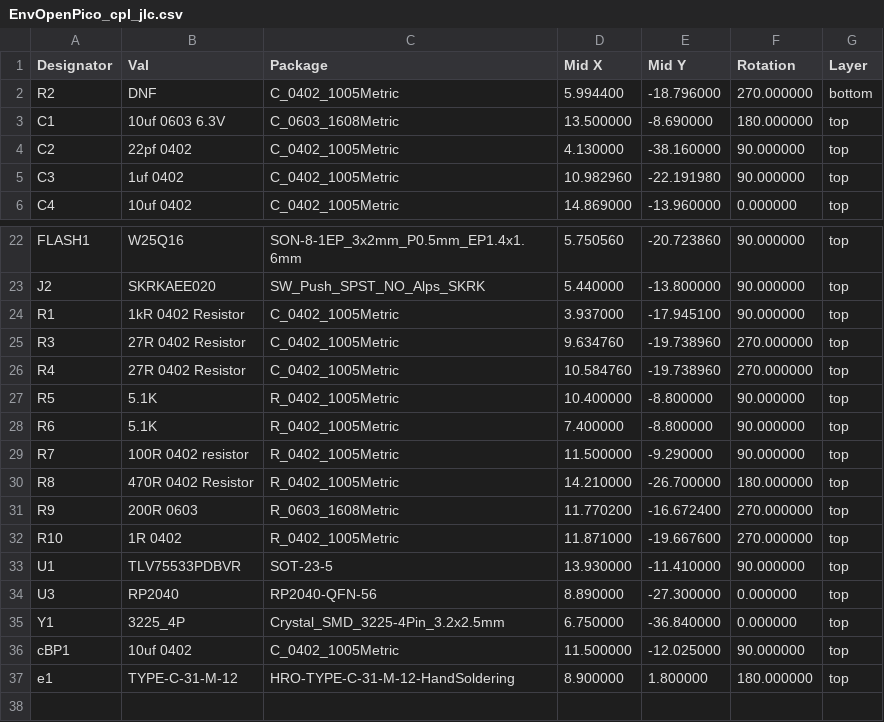
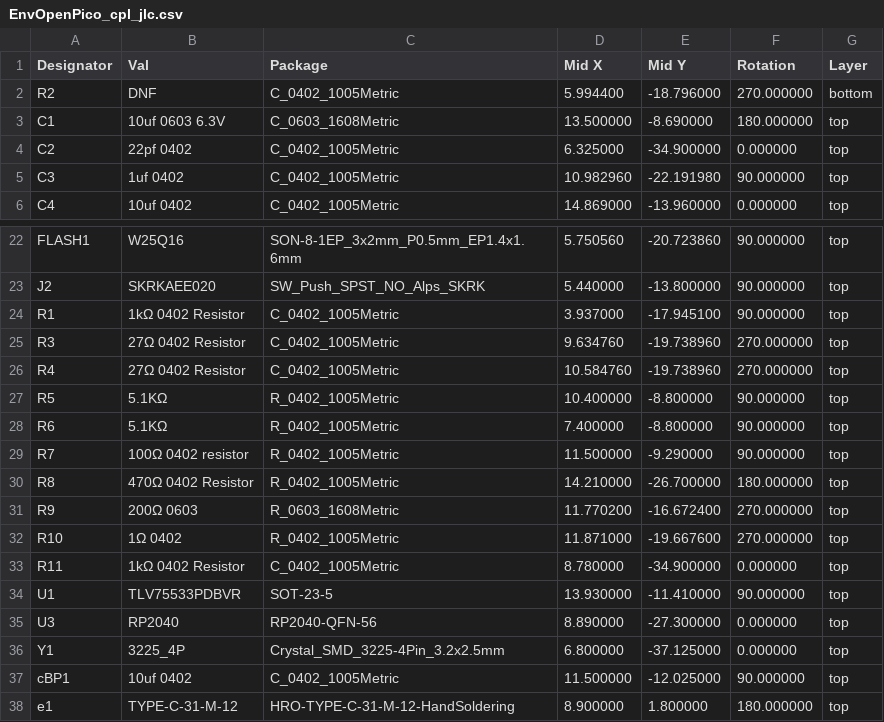
Before and after one commit to Envious-Data/EnvOpenPico, a CSV file: EnvOpenPico/_output/EnvOpenPico_cpl_jlc.csv, drawn as a sheet; only a part is shown, gaps mark what is left out.

Commit message:
added a resistor that I missed and once again generated updated gerbers lol.

```diff
--- a/EnvOpenPico/_output/EnvOpenPico_cpl_jlc.csv
+++ b/EnvOpenPico/_output/EnvOpenPico_cpl_jlc.csv
@@ -3,3 +3,3 @@ R2,DNF,C_0402_1005Metric,5.994400,-18.796000,270.000000,bottom
 C1,10uf 0603 6.3V,C_0603_1608Metric,13.500000,-8.690000,180.000000,top
-C2,22pf 0402,C_0402_1005Metric,4.130000,-38.160000,90.000000,top
+C2,22pf 0402,C_0402_1005Metric,6.325000,-34.900000,0.000000,top
 C3,1uf 0402,C_0402_1005Metric,10.982960,-22.191980,90.000000,top
@@ -23,14 +23,15 @@ FLASH1,W25Q16,SON-8-1EP_3x2mm_P0.5mm_EP1.4x1.6mm,5.750560,-20.723860,90.000000,t
 J2,SKRKAEE020,SW_Push_SPST_NO_Alps_SKRK,5.440000,-13.800000,90.000000,top
-R1,1kR 0402 Resistor,C_0402_1005Metric,3.937000,-17.945100,90.000000,top
-R3,27R 0402 Resistor,C_0402_1005Metric,9.634760,-19.738960,270.000000,top
-R4,27R 0402 Resistor,C_0402_1005Metric,10.584760,-19.738960,270.000000,top
-R5,5.1K,R_0402_1005Metric,10.400000,-8.800000,90.000000,top
-R6,5.1K,R_0402_1005Metric,7.400000,-8.800000,90.000000,top
-R7,100R 0402 resistor,R_0402_1005Metric,11.500000,-9.290000,90.000000,top
-R8,470R 0402 Resistor,R_0402_1005Metric,14.210000,-26.700000,180.000000,top
-R9,200R 0603,R_0603_1608Metric,11.770200,-16.672400,270.000000,top
-R10,1R 0402,R_0402_1005Metric,11.871000,-19.667600,270.000000,top
+R1,1kΩ 0402 Resistor,C_0402_1005Metric,3.937000,-17.945100,90.000000,top
+R3,27Ω 0402 Resistor,C_0402_1005Metric,9.634760,-19.738960,270.000000,top
+R4,27Ω 0402 Resistor,C_0402_1005Metric,10.584760,-19.738960,270.000000,top
+R5,5.1KΩ,R_0402_1005Metric,10.400000,-8.800000,90.000000,top
+R6,5.1KΩ,R_0402_1005Metric,7.400000,-8.800000,90.000000,top
+R7,100Ω 0402 resistor,R_0402_1005Metric,11.500000,-9.290000,90.000000,top
+R8,470Ω 0402 Resistor,R_0402_1005Metric,14.210000,-26.700000,180.000000,top
+R9,200Ω 0603,R_0603_1608Metric,11.770200,-16.672400,270.000000,top
+R10,1Ω 0402,R_0402_1005Metric,11.871000,-19.667600,270.000000,top
+R11,1kΩ 0402 Resistor,C_0402_1005Metric,8.780000,-34.900000,0.000000,top
 U1,TLV75533PDBVR,SOT-23-5,13.930000,-11.410000,90.000000,top
 U3,RP2040,RP2040-QFN-56,8.890000,-27.300000,0.000000,top
-Y1,3225_4P,Crystal_SMD_3225-4Pin_3.2x2.5mm,6.750000,-36.840000,0.000000,top
+Y1,3225_4P,Crystal_SMD_3225-4Pin_3.2x2.5mm,6.800000,-37.125000,0.000000,top
 cBP1,10uf 0402,C_0402_1005Metric,11.500000,-12.025000,90.000000,top
```
Also changed, not shown: EnvOpenPico/_output/EnvOpenPico_bom_jlc.csv, 5 other files.
